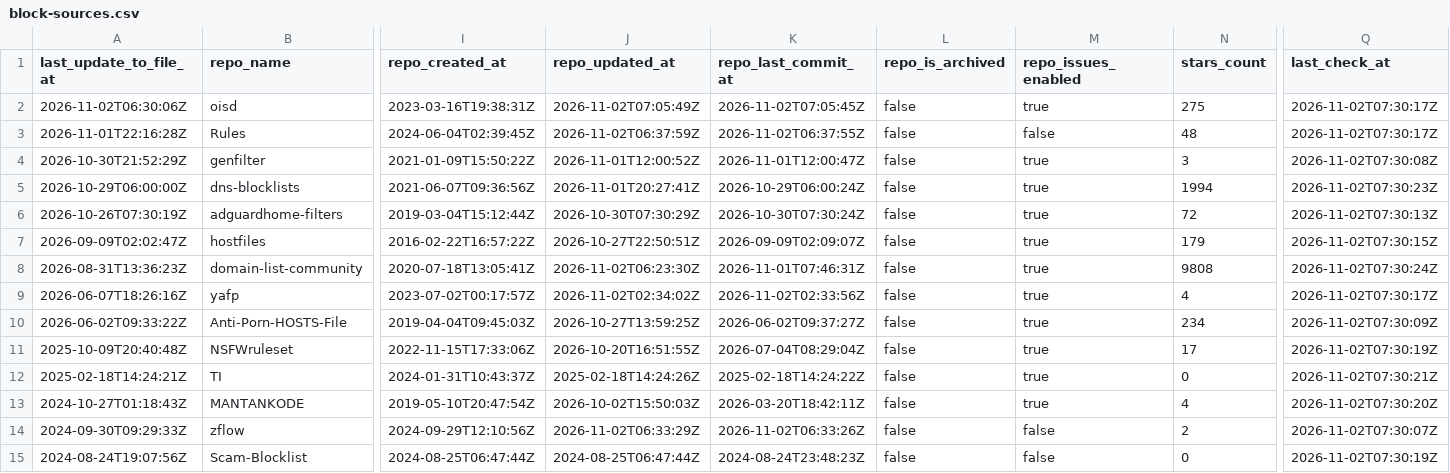
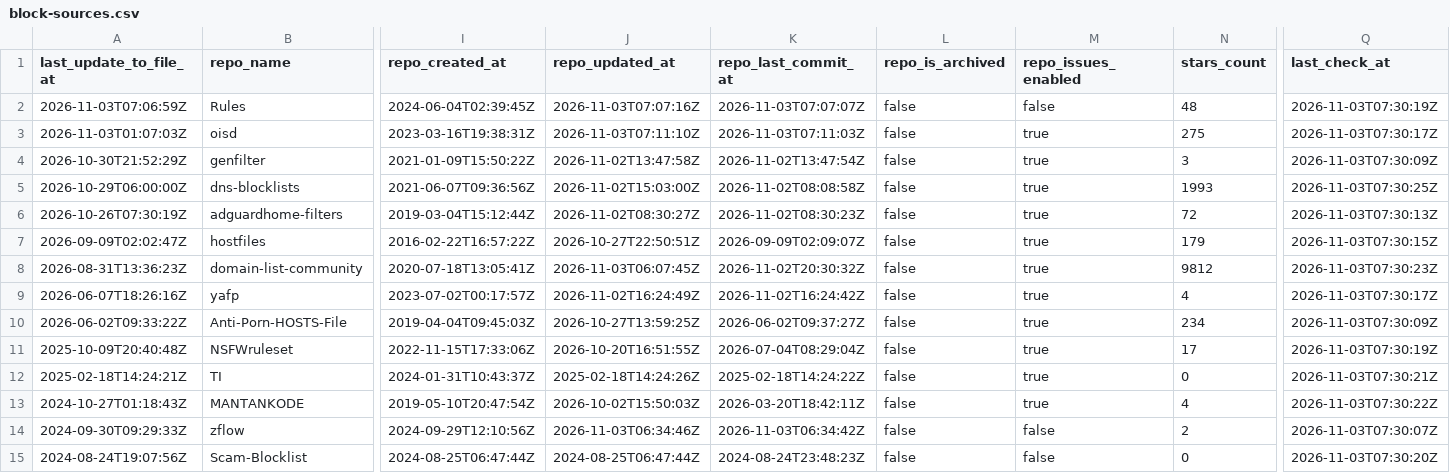
Before and after one commit to Bon-Appetit/porn-domains, a CSV file: blocklist/block-sources.csv, drawn as a sheet; only a part is shown, gaps mark what is left out; removed rows and columns are numbered as before the commit, all else as after; rows hold the shown columns only; the diff covers the shown part only; the diff names each change by its address in the sheet, - before the commit and + after, or states it on an @@ line.

Commit message:
[AUTO] Rebuild CSV files for sources
Runtime: 00h:00m:24s

```diff
--- a/blocklist/block-sources.csv
+++ b/blocklist/block-sources.csv
+row 2: 2026-11-03T07:06:59Z | Rules | 2024-06-04T02:39:45Z | 2026-11-03T07:07:16Z | 2026-11-03T07:07:07Z | false | false | 48 | 2026-11-03T07:30:19Z
-A3 (last_update_to_file_at): 2026-11-02T06:30:06Z
+A3 (last_update_to_file_at): 2026-11-03T01:07:03Z
-J3 (repo_updated_at): 2026-11-02T07:05:49Z
+J3 (repo_updated_at): 2026-11-03T07:11:10Z
-K3 (repo_last_commit_at): 2026-11-02T07:05:45Z
+K3 (repo_last_commit_at): 2026-11-03T07:11:03Z
-Q3 (last_check_at): 2026-11-02T07:30:17Z
+Q3 (last_check_at): 2026-11-03T07:30:17Z
-row 3: 2026-11-01T22:16:28Z | Rules | 2024-06-04T02:39:45Z | 2026-11-02T06:37:59Z | 2026-11-02T06:37:55Z | false | false | 48 | 2026-11-02T07:30:17Z
-J4 (repo_updated_at): 2026-11-01T12:00:52Z
+J4 (repo_updated_at): 2026-11-02T13:47:58Z
-K4 (repo_last_commit_at): 2026-11-01T12:00:47Z
+K4 (repo_last_commit_at): 2026-11-02T13:47:54Z
-Q4 (last_check_at): 2026-11-02T07:30:08Z
+Q4 (last_check_at): 2026-11-03T07:30:09Z
-J5 (repo_updated_at): 2026-11-01T20:27:41Z
+J5 (repo_updated_at): 2026-11-02T15:03:00Z
-K5 (repo_last_commit_at): 2026-10-29T06:00:24Z
+K5 (repo_last_commit_at): 2026-11-02T08:08:58Z
-N5 (stars_count): 1994
+N5 (stars_count): 1993
-Q5 (last_check_at): 2026-11-02T07:30:23Z
+Q5 (last_check_at): 2026-11-03T07:30:25Z
-J6 (repo_updated_at): 2026-10-30T07:30:29Z
+J6 (repo_updated_at): 2026-11-02T08:30:27Z
-K6 (repo_last_commit_at): 2026-10-30T07:30:24Z
+K6 (repo_last_commit_at): 2026-11-02T08:30:23Z
-Q6 (last_check_at): 2026-11-02T07:30:13Z
+Q6 (last_check_at): 2026-11-03T07:30:13Z
-Q7 (last_check_at): 2026-11-02T07:30:15Z
+Q7 (last_check_at): 2026-11-03T07:30:15Z
-J8 (repo_updated_at): 2026-11-02T06:23:30Z
+J8 (repo_updated_at): 2026-11-03T06:07:45Z
-K8 (repo_last_commit_at): 2026-11-01T07:46:31Z
+K8 (repo_last_commit_at): 2026-11-02T20:30:32Z
-N8 (stars_count): 9808
+N8 (stars_count): 9812
-Q8 (last_check_at): 2026-11-02T07:30:24Z
+Q8 (last_check_at): 2026-11-03T07:30:23Z
-J9 (repo_updated_at): 2026-11-02T02:34:02Z
+J9 (repo_updated_at): 2026-11-02T16:24:49Z
-K9 (repo_last_commit_at): 2026-11-02T02:33:56Z
+K9 (repo_last_commit_at): 2026-11-02T16:24:42Z
-Q9 (last_check_at): 2026-11-02T07:30:17Z
+Q9 (last_check_at): 2026-11-03T07:30:17Z
-Q10 (last_check_at): 2026-11-02T07:30:09Z
+Q10 (last_check_at): 2026-11-03T07:30:09Z
-Q11 (last_check_at): 2026-11-02T07:30:19Z
+Q11 (last_check_at): 2026-11-03T07:30:19Z
-Q12 (last_check_at): 2026-11-02T07:30:21Z
+Q12 (last_check_at): 2026-11-03T07:30:21Z
-Q13 (last_check_at): 2026-11-02T07:30:20Z
+Q13 (last_check_at): 2026-11-03T07:30:22Z
-J14 (repo_updated_at): 2026-11-02T06:33:29Z
+J14 (repo_updated_at): 2026-11-03T06:34:46Z
-K14 (repo_last_commit_at): 2026-11-02T06:33:26Z
+K14 (repo_last_commit_at): 2026-11-03T06:34:42Z
-Q14 (last_check_at): 2026-11-02T07:30:07Z
+Q14 (last_check_at): 2026-11-03T07:30:07Z
-Q15 (last_check_at): 2026-11-02T07:30:19Z
+Q15 (last_check_at): 2026-11-03T07:30:20Z
```
Also changed, not shown: 29 edited cells elsewhere in this file.
